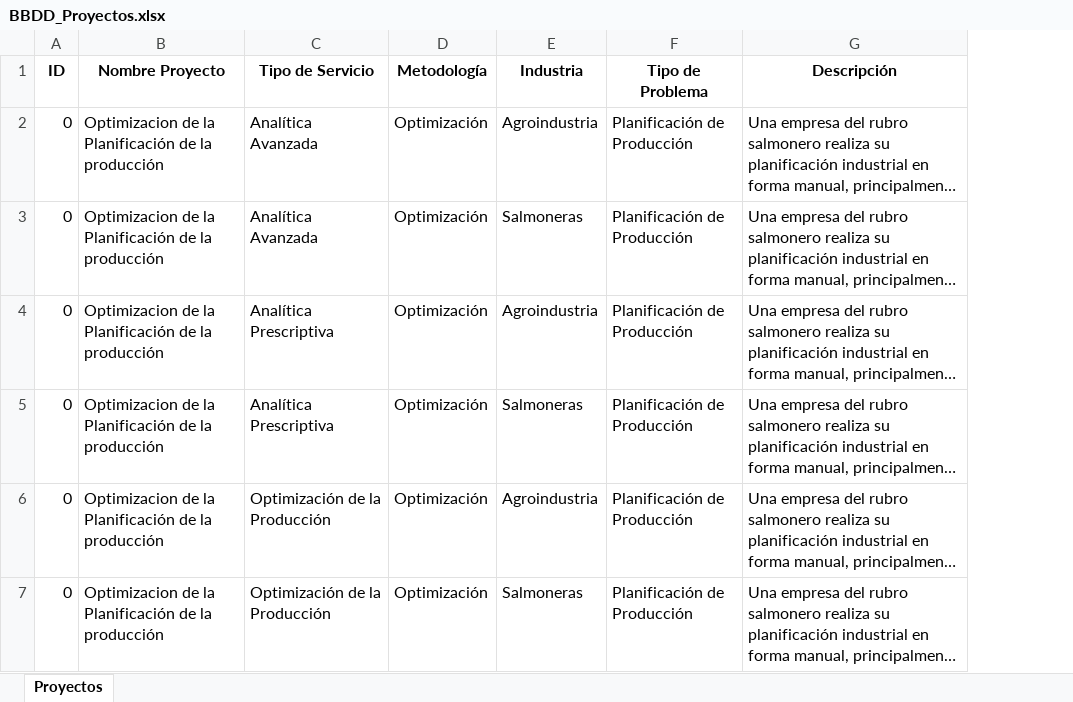
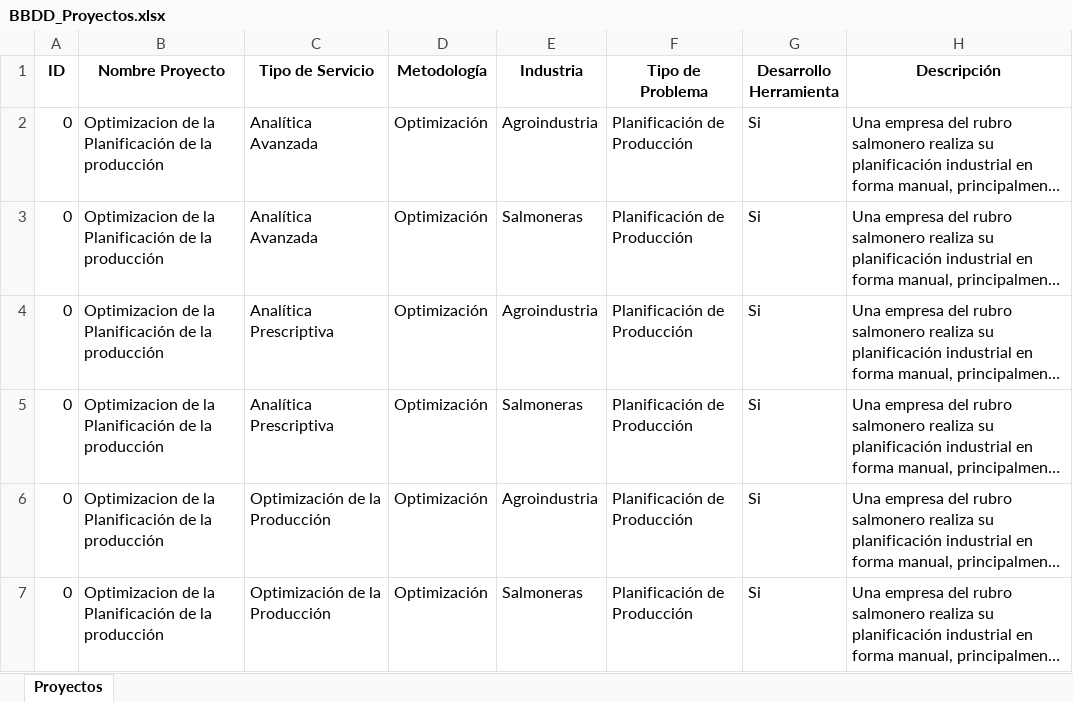
Before and after one commit to jpnotus/buscador_propuestas, an Excel workbook: BBDD_Proyectos.xlsx, sheet Proyectos, drawn as a sheet; only a part is shown; long unchanged cells end in …; values as stored, in another font and other column widths than the file's, no borders; the diff covers the shown part only; the diff names each change by its address in the sheet, - before the commit and + after, or states it on an @@ line.

Commit message:
Add files via upload

```diff
--- a/BBDD_Proyectos.xlsx (sheet Proyectos)
+++ b/BBDD_Proyectos.xlsx (sheet Proyectos)
+column G (Desarrollo Herramienta), rows 2-7: all Si
```
Also changed, not shown: 5 edited cells elsewhere in this sheet.
